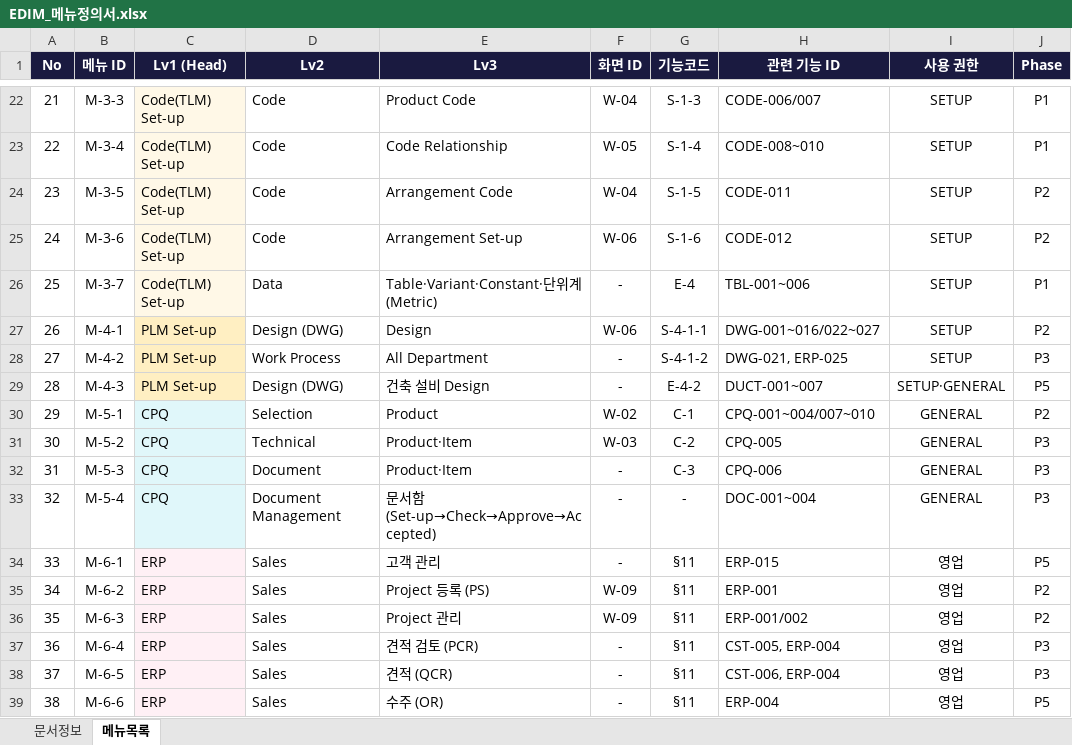
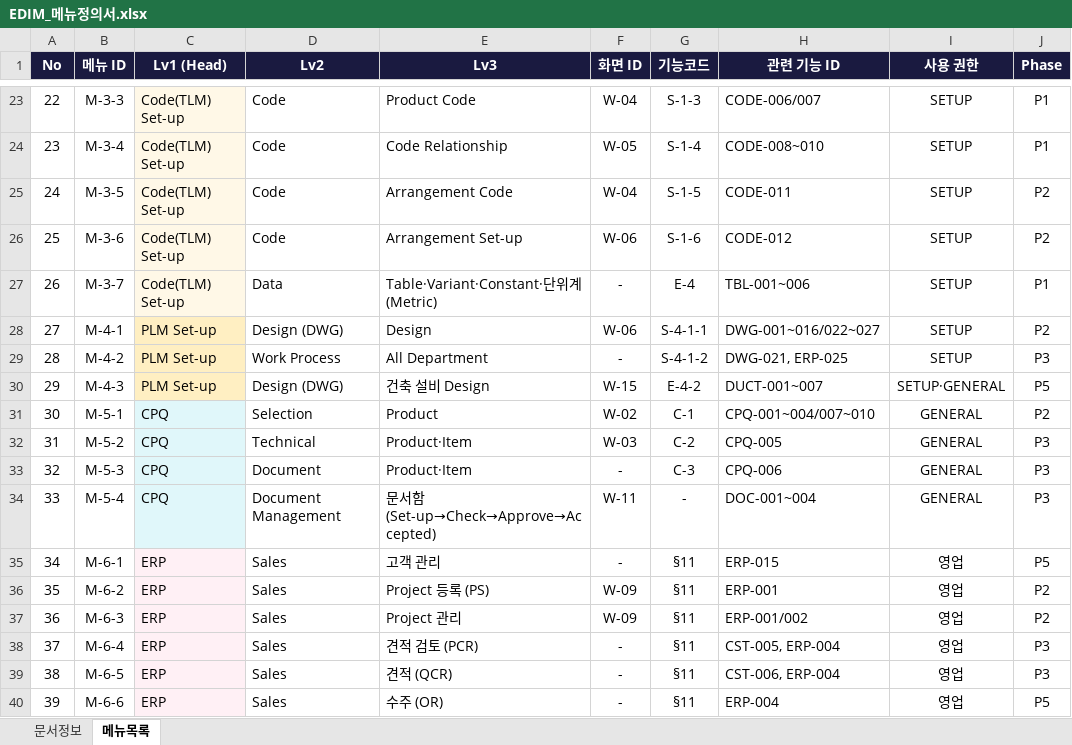
Before and after one commit to fankh/external-projects, an Excel workbook: edim-ai-blueprint/docs/EDIM_메뉴정의서.xlsx, sheet 메뉴목록, drawn as a sheet; only a part is shown, gaps mark what is left out; values as stored, in another font and other column widths than the file's, no borders; addresses are those after the commit; the diff covers the shown part only; the diff names each change by its address in the sheet, - before the commit and + after, or states it on an @@ line.

```diff
--- a/edim-ai-blueprint/docs/EDIM_메뉴정의서.xlsx (sheet 메뉴목록)
+++ b/edim-ai-blueprint/docs/EDIM_메뉴정의서.xlsx (sheet 메뉴목록)
@@ column A (No) renumbered from row 16 down @@
-F30 (화면 ID): -
+F30 (화면 ID): W-15
-F34 (화면 ID): -
+F34 (화면 ID): W-11
```
Also changed, not shown: 7 added rows and 3 edited cells elsewhere in this sheet, sheet 문서정보, 3 other files.
